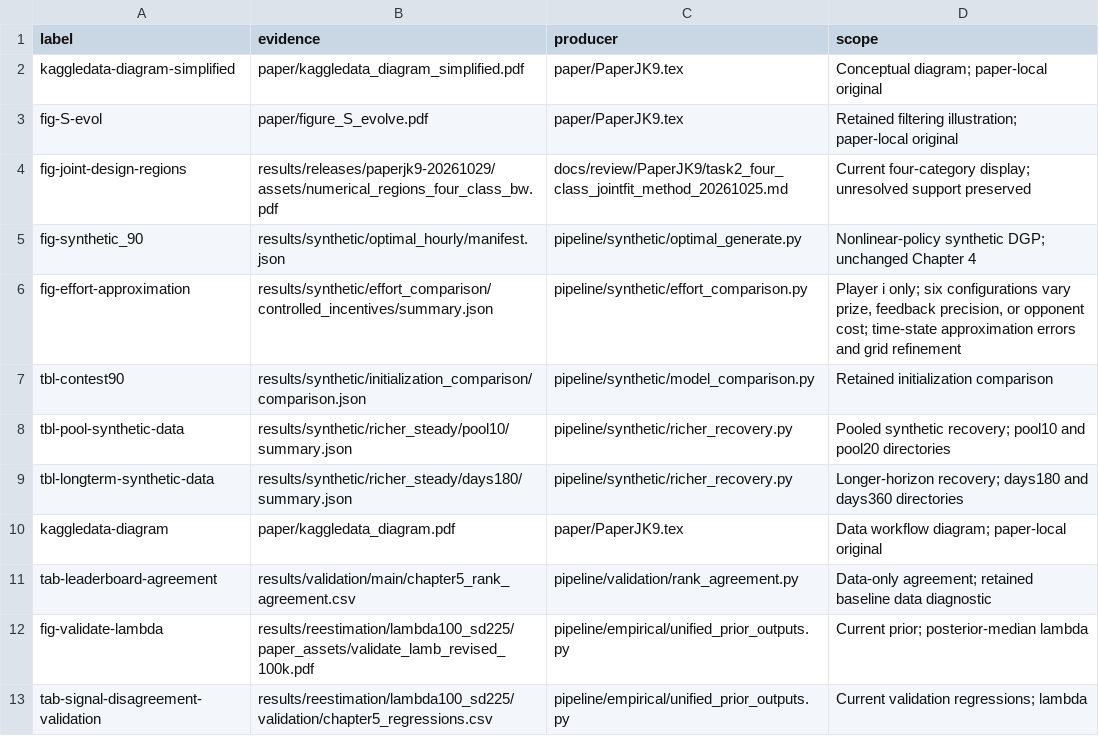
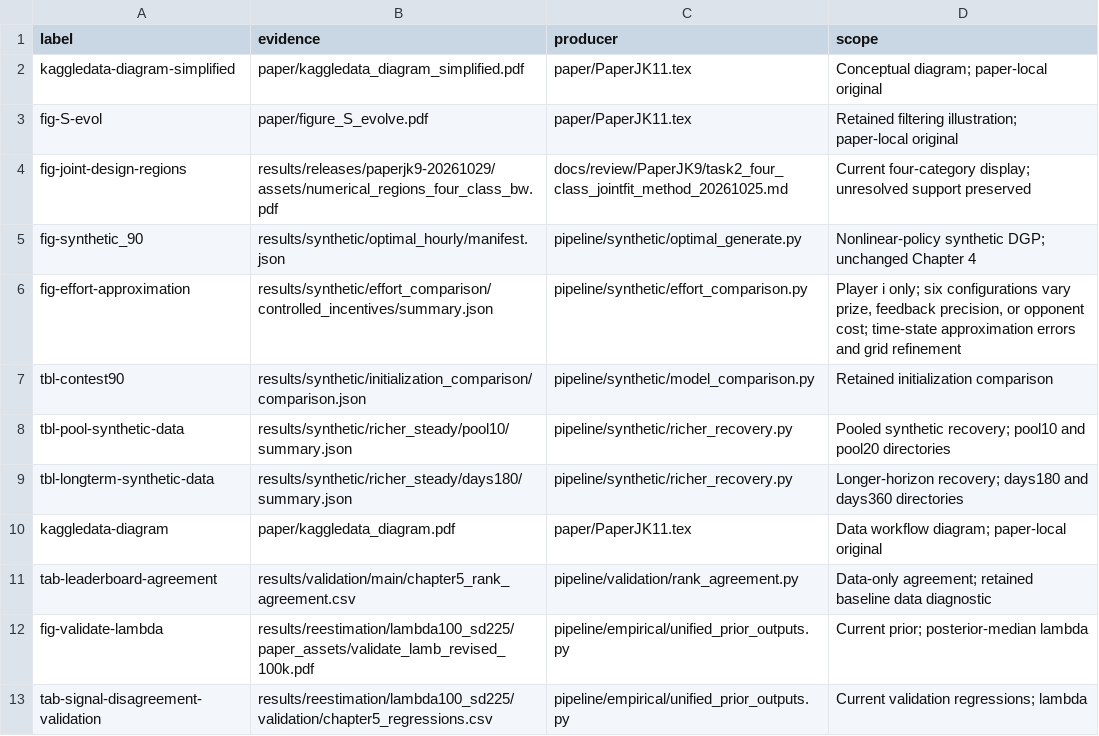
Before and after one commit to zhuanglinsheng/kaggle-contest-design, a CSV file: docs/PAPER_EVIDENCE.csv, drawn as a sheet; only a part is shown.

Commit message:
Update JK11 publication entry and organize reproducibility materials

```diff
--- a/docs/PAPER_EVIDENCE.csv
+++ b/docs/PAPER_EVIDENCE.csv
@@ -1,4 +1,4 @@
 label,evidence,producer,scope
-kaggledata-diagram-simplified,paper/kaggledata_diagram_simplified.pdf,paper/PaperJK9.tex,Conceptual diagram; paper-local original
-fig-S-evol,paper/figure_S_evolve.pdf,paper/PaperJK9.tex,Retained filtering illustration; paper-local original
+kaggledata-diagram-simplified,paper/kaggledata_diagram_simplified.pdf,paper/PaperJK11.tex,Conceptual diagram; paper-local original
+fig-S-evol,paper/figure_S_evolve.pdf,paper/PaperJK11.tex,Retained filtering illustration; paper-local original
 fig-joint-design-regions,results/releases/paperjk9-20261029/assets/numerical_regions_four_class_bw.pdf,docs/review/PaperJK9/task2_four_class_jointfit_method_20261025.md,Current four-category display; unresolved support preserved
@@ -9,3 +9,3 @@ tbl-pool-synthetic-data,results/synthetic/richer_steady/pool10/summary.json,pipe
 tbl-longterm-synthetic-data,results/synthetic/richer_steady/days180/summary.json,pipeline/synthetic/richer_recovery.py,Longer-horizon recovery; days180 and days360 directories
-kaggledata-diagram,paper/kaggledata_diagram.pdf,paper/PaperJK9.tex,Data workflow diagram; paper-local original
+kaggledata-diagram,paper/kaggledata_diagram.pdf,paper/PaperJK11.tex,Data workflow diagram; paper-local original
 tab-leaderboard-agreement,results/validation/main/chapter5_rank_agreement.csv,pipeline/validation/rank_agreement.py,Data-only agreement; retained baseline data diagnostic
```
Also changed, not shown: 15 other files.
